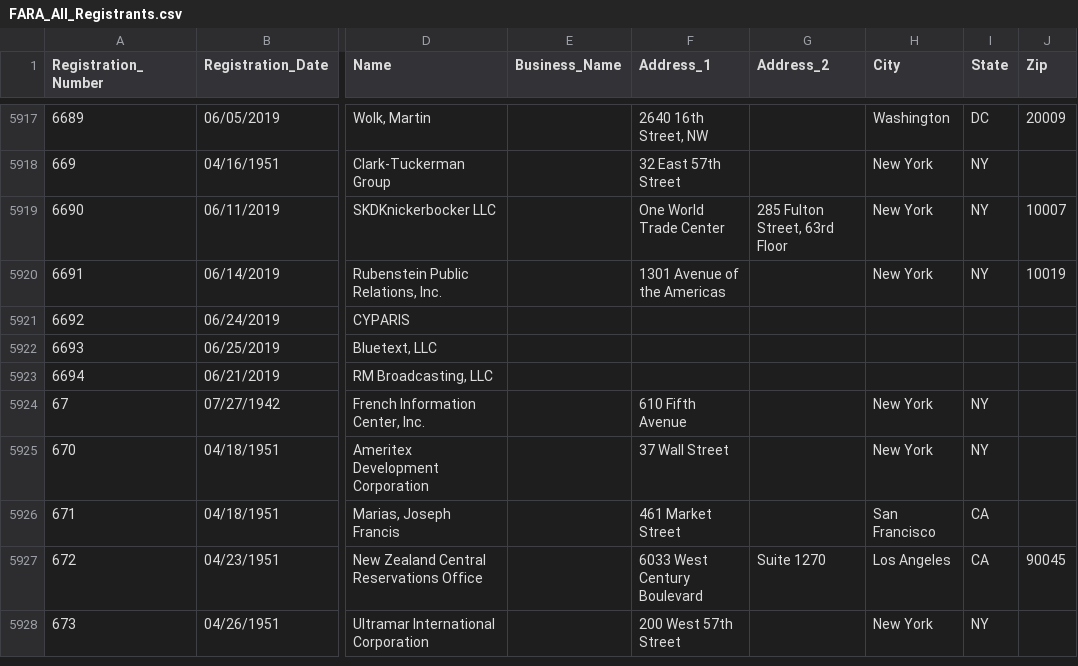
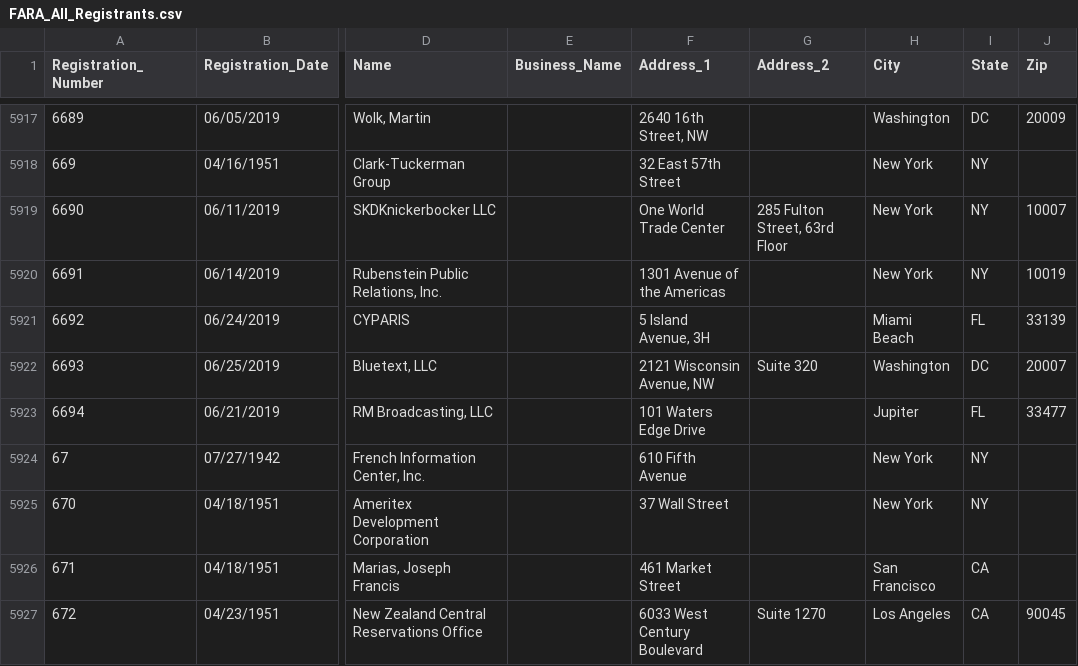
Before and after one commit to simonw/fara-history, a CSV file: FARA_All_Registrants.csv, drawn as a sheet; only a part is shown, gaps mark what is left out; the shorter side is filled out with more unchanged rows; the diff names each change by its address in the sheet, - before the commit and + after, or states it on an @@ line.

Commit message:
3 rows changed
  Registration_Number: 6692
    Address_1: "" => "5 Island Avenue, 3H"
    City: "" => "Miami Beach"
    State: "" => "FL"
    Zip: "" => "33139"

  Registration_Number: 6693
    Address_1: "" => "2121 Wisconsin Avenue, NW"
    Address_2: "" => "Suite 320"
    City: "" => "Washington"
    State: "" => "DC"
    Zip: "" => "20007"

  Registration_Number: 6694
    Address_1: "" => "101 Waters Edge Drive"
    City: "" => "Jupiter"
    State: "" => "FL"
    Zip: "" => "33477"

[skip ci]

```diff
--- a/FARA_All_Registrants.csv
+++ b/FARA_All_Registrants.csv
-F5921 (Address_1): (empty)
+F5921 (Address_1): 5 Island Avenue, 3H
-H5921 (City): (empty)
+H5921 (City): Miami Beach
-I5921 (State): (empty)
+I5921 (State): FL
-J5921 (Zip): (empty)
+J5921 (Zip): 33139
-F5922 (Address_1): (empty)
+F5922 (Address_1): 2121 Wisconsin Avenue, NW
-G5922 (Address_2): (empty)
+G5922 (Address_2): Suite 320
-H5922 (City): (empty)
+H5922 (City): Washington
-I5922 (State): (empty)
+I5922 (State): DC
-J5922 (Zip): (empty)
+J5922 (Zip): 20007
-F5923 (Address_1): (empty)
+F5923 (Address_1): 101 Waters Edge Drive
-H5923 (City): (empty)
+H5923 (City): Jupiter
-I5923 (State): (empty)
+I5923 (State): FL
-J5923 (Zip): (empty)
+J5923 (Zip): 33477
```
